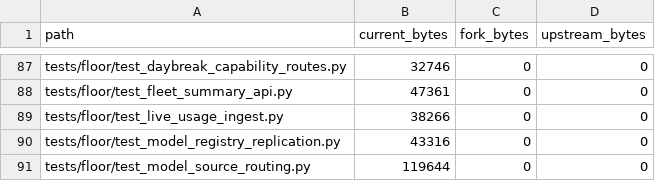
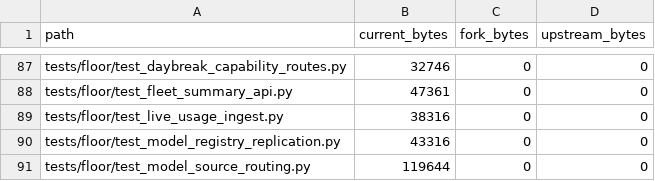
Before and after one commit to aneym/agent-lb, a TSV file: openspec/changes/sync-codex-lb-v1-24-0/size-overages.tsv, drawn as a sheet; only a part is shown, gaps mark what is left out.

```diff
--- a/openspec/changes/sync-codex-lb-v1-24-0/size-overages.tsv
+++ b/openspec/changes/sync-codex-lb-v1-24-0/size-overages.tsv
@@ -88,3 +88,3 @@ tests/floor/test_daybreak_capability_routes.py	32746	0	0
 tests/floor/test_fleet_summary_api.py	47361	0	0
-tests/floor/test_live_usage_ingest.py	38266	0	0
+tests/floor/test_live_usage_ingest.py	38316	0	0
 tests/floor/test_model_registry_replication.py	43316	0	0
```
Also changed, not shown: 3 other files.
